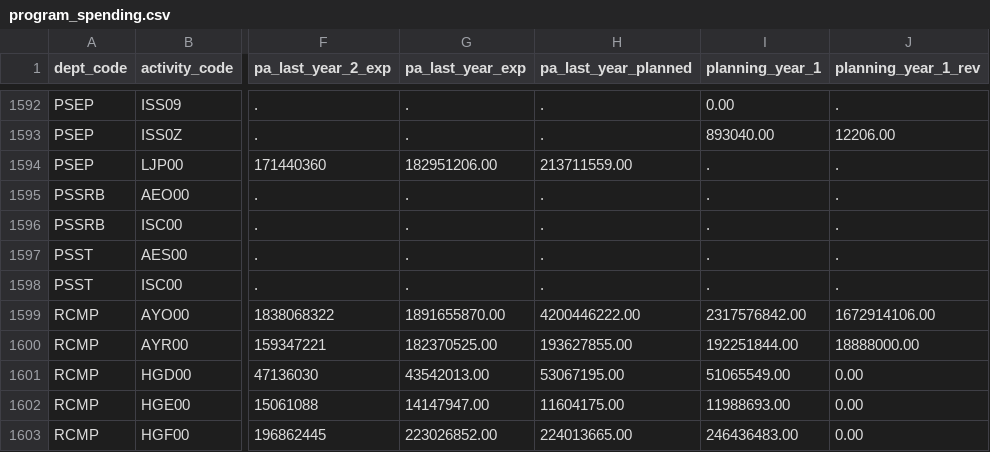
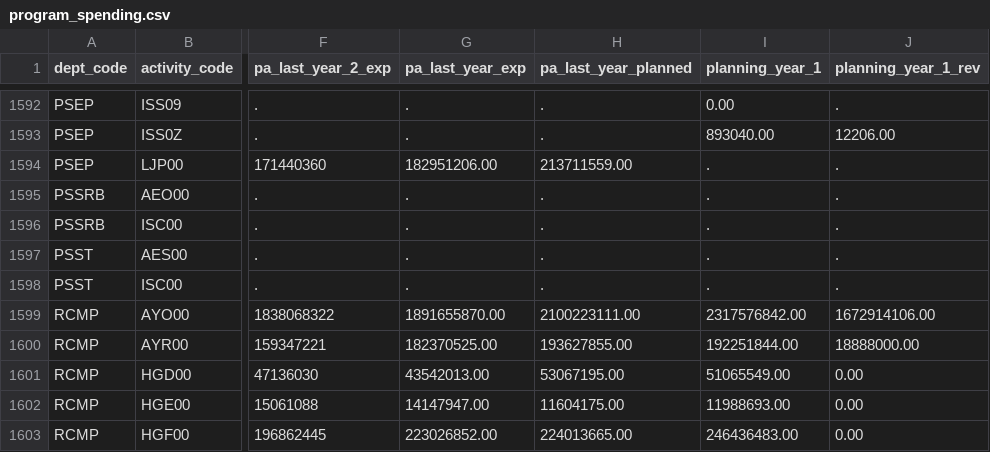
Before and after one commit to TBS-EACPD/infobase, a CSV file: data/program_spending.csv, drawn as a sheet; only a part is shown, gaps mark what is left out; the diff names each change by its address in the sheet, - before the commit and + after, or states it on an @@ line.

```diff
--- a/data/program_spending.csv
+++ b/data/program_spending.csv
-H1599 (pa_last_year_planned): 4200446222.00
+H1599 (pa_last_year_planned): 2100223111.00
```
Also changed, not shown: data/program_ftes.csv.
